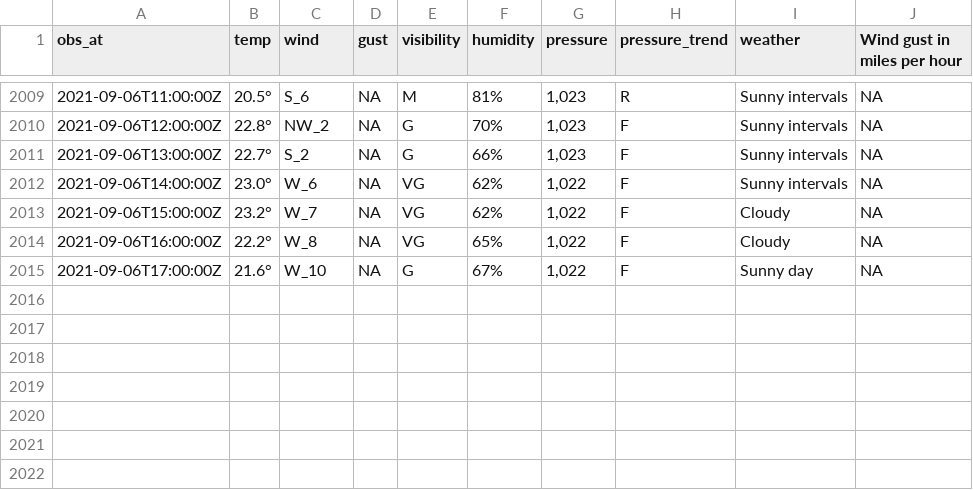
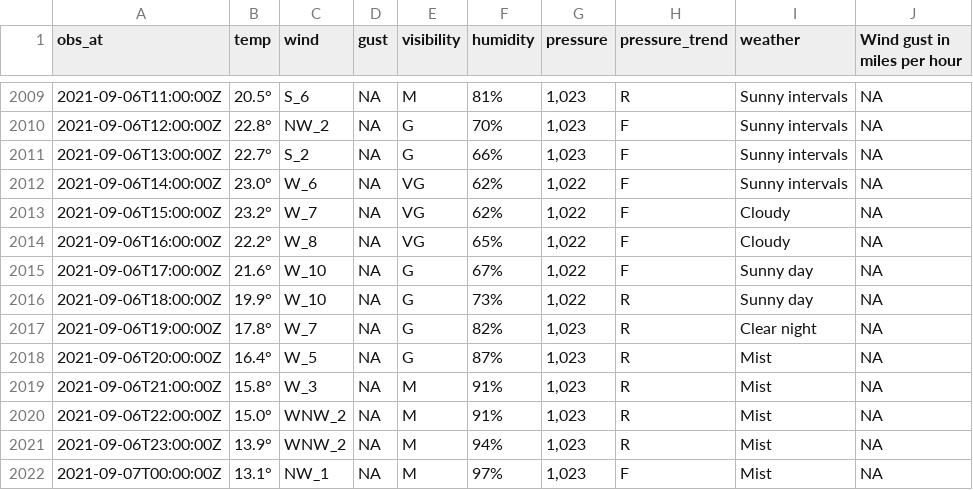
Before and after one commit to MikePrt/metoffice, a CSV file: data/all_obs.csv, drawn as a sheet; only a part is shown, gaps mark what is left out; the diff names each change by its address in the sheet, - before the commit and + after, or states it on an @@ line.

```diff
--- a/data/all_obs.csv
+++ b/data/all_obs.csv
+row 2016: 2021-09-06T18:00:00Z | 19.9° | W_10 | NA | G | 73% | 1,022 | R | Sunny day | NA
+row 2017: 2021-09-06T19:00:00Z | 17.8° | W_7 | NA | G | 82% | 1,023 | R | Clear night | NA
+row 2018: 2021-09-06T20:00:00Z | 16.4° | W_5 | NA | G | 87% | 1,023 | R | Mist | NA
+row 2019: 2021-09-06T21:00:00Z | 15.8° | W_3 | NA | M | 91% | 1,023 | R | Mist | NA
+row 2020: 2021-09-06T22:00:00Z | 15.0° | WNW_2 | NA | M | 91% | 1,023 | R | Mist | NA
+row 2021: 2021-09-06T23:00:00Z | 13.9° | WNW_2 | NA | M | 94% | 1,023 | R | Mist | NA
+row 2022: 2021-09-07T00:00:00Z | 13.1° | NW_1 | NA | M | 97% | 1,023 | F | Mist | NA
```
